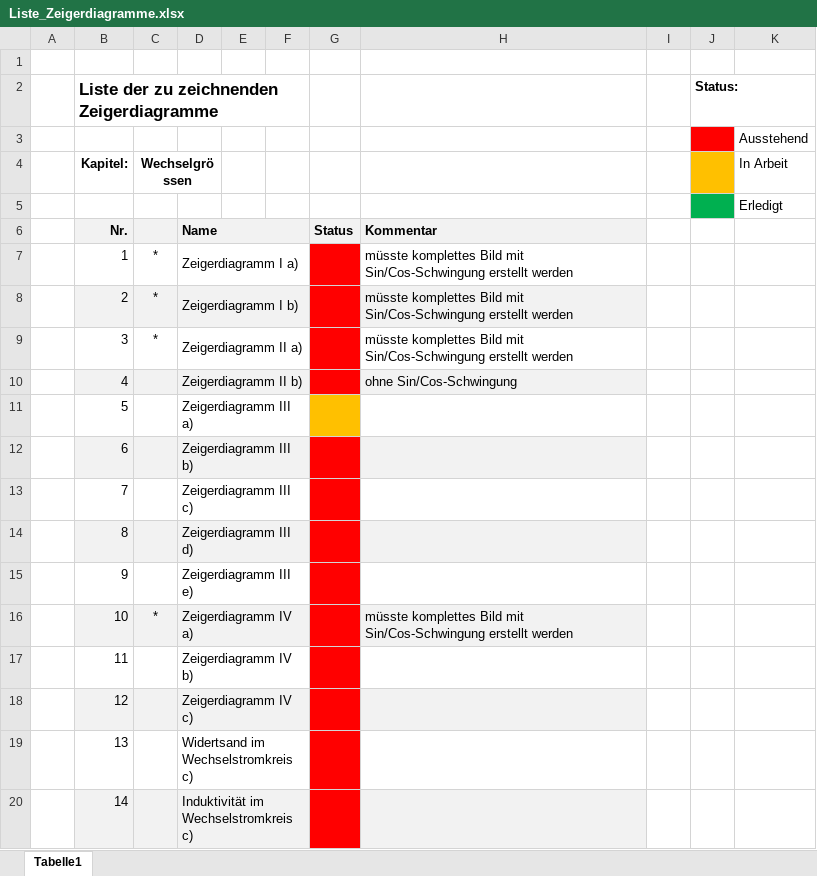
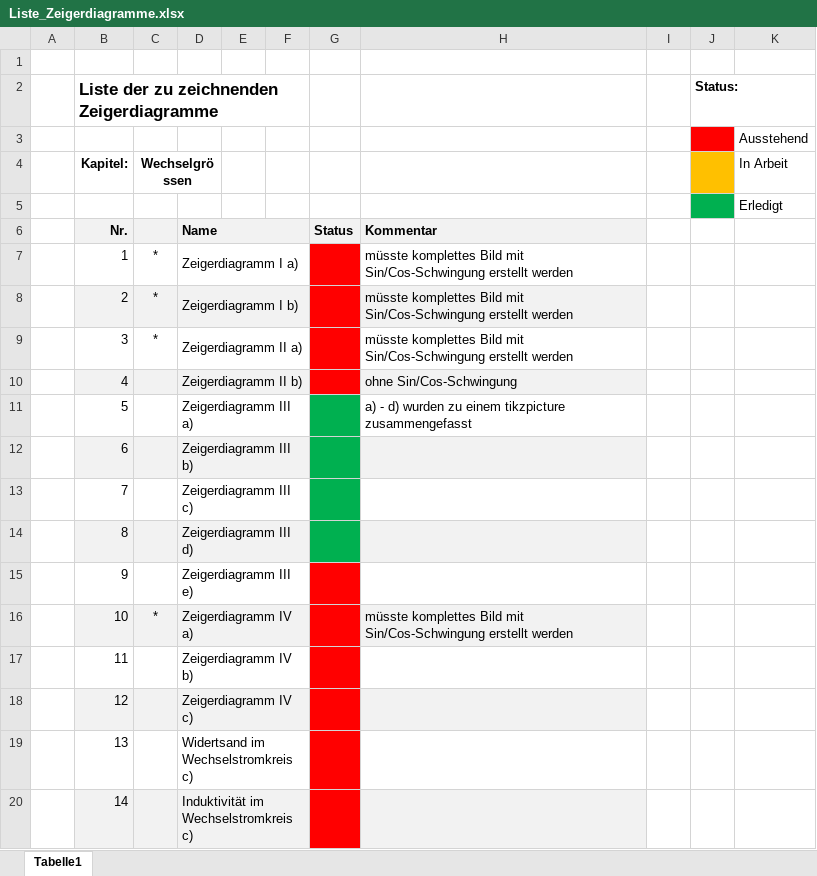
Before and after one commit to mrrebod/Zeigerdiagramme_NusII, an Excel workbook: Liste_Zeigerdiagramme.xlsx, sheet Tabelle1, drawn as a sheet; only a part is shown; values as stored, in another font and other column widths than the file's, no borders; the diff names each change by its address in the sheet, - before the commit and + after, or states it on an @@ line.

```diff
--- a/Liste_Zeigerdiagramme.xlsx (sheet Tabelle1)
+++ b/Liste_Zeigerdiagramme.xlsx (sheet Tabelle1)
-G11 fill: #FFC000
+G11 fill: #00B050
-H11: (empty)
+H11: a) - d) wurden zu einem tikzpicture zusammengefasst
-G12:G14 fill: #FF0000
+G12:G14 fill: #00B050
```
Also changed, not shown: 28 other files.
